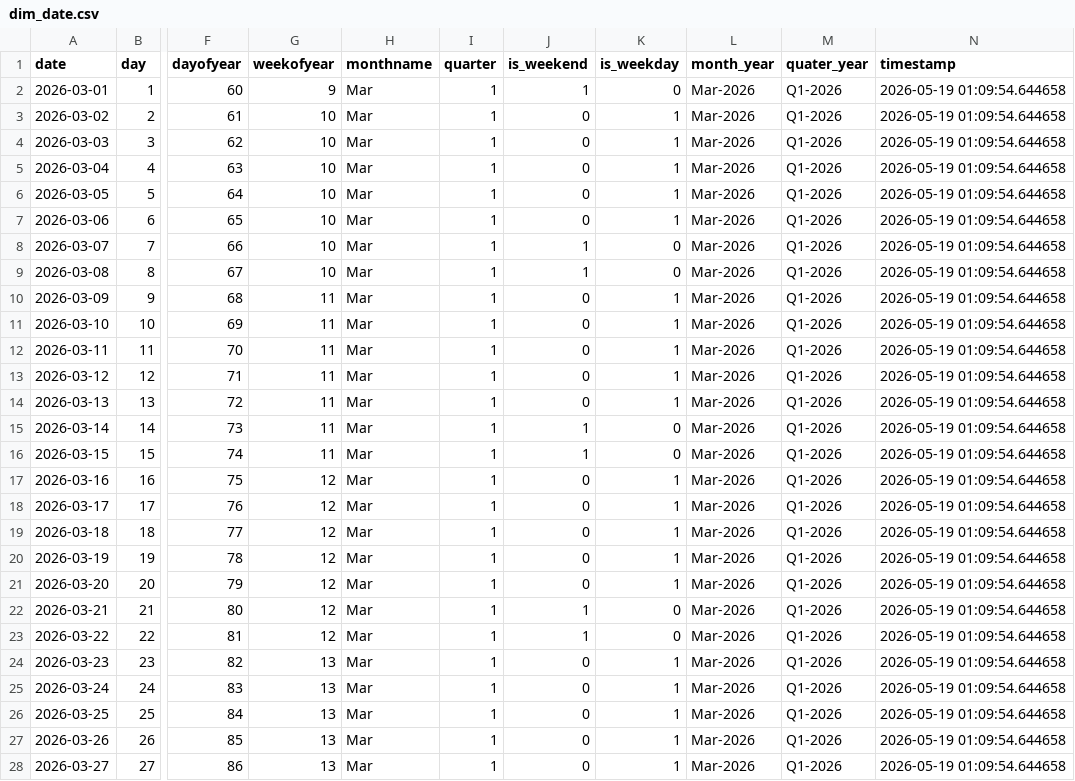
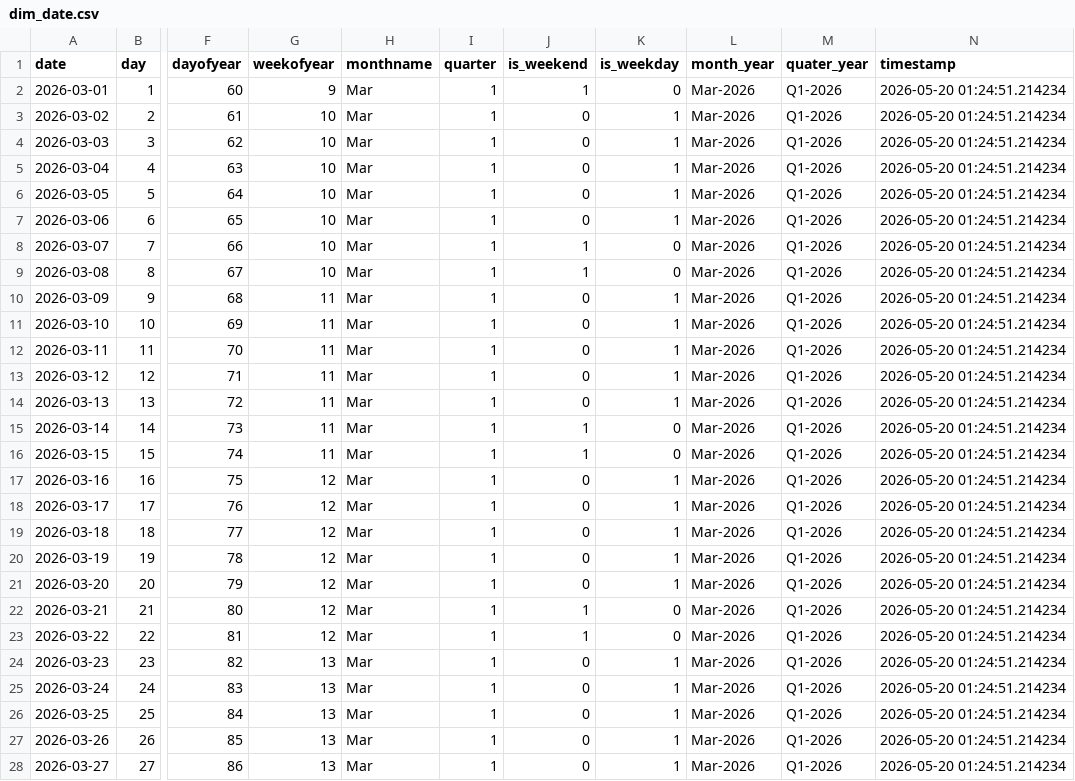
Before and after one commit to Kalyan-git-2002/logistics_dashboard, a CSV file: dim_date.csv, drawn as a sheet; only a part is shown, gaps mark what is left out; the diff covers the shown part only; the diff names each change by its address in the sheet, - before the commit and + after, or states it on an @@ line.

```diff
--- a/dim_date.csv
+++ b/dim_date.csv
-N2:N28 (timestamp): 2026-05-19 01:09:54.644658
+N2:N28 (timestamp): 2026-05-20 01:24:51.214234
```
Also changed, not shown: 1 added row and 52 edited cells elsewhere in this file, 1 other file.
